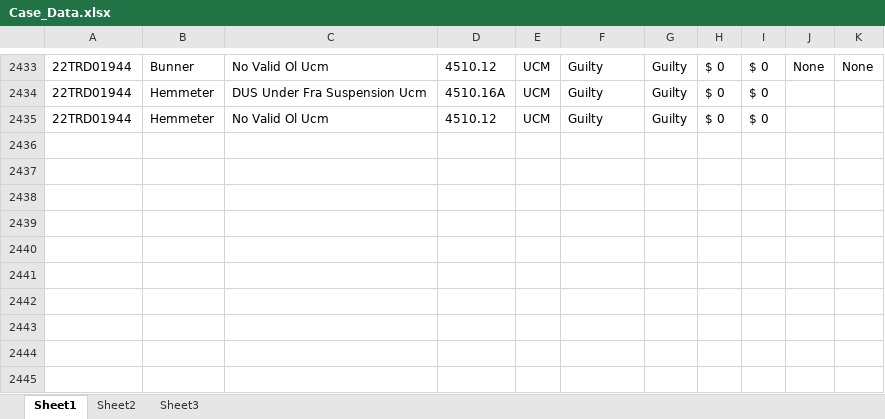
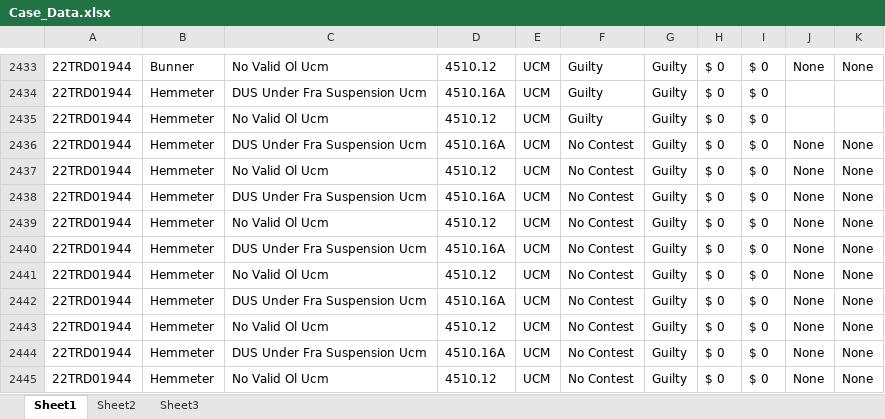
Before and after one commit to HunterProgram22/MuniEntry, an Excel workbook: db/Case_Data.xlsx, sheet Sheet1, drawn as a sheet; only a part is shown, gaps mark what is left out; values as stored, in another font and other column widths than the file's, no borders; the diff names each change by its address in the sheet, - before the commit and + after, or states it on an @@ line.

```diff
--- a/db/Case_Data.xlsx (sheet Sheet1)
+++ b/db/Case_Data.xlsx (sheet Sheet1)
+row 2436: 22TRD01944 | Hemmeter | DUS Under Fra Suspension Ucm | 4510.16A | UCM | No Contest | Guilty | $ 0 | $ 0 | None | None
+row 2437: 22TRD01944 | Hemmeter | No Valid Ol Ucm | 4510.12 | UCM | No Contest | Guilty | $ 0 | $ 0 | None | None
+row 2438: 22TRD01944 | Hemmeter | DUS Under Fra Suspension Ucm | 4510.16A | UCM | No Contest | Guilty | $ 0 | $ 0 | None | None
+row 2439: 22TRD01944 | Hemmeter | No Valid Ol Ucm | 4510.12 | UCM | No Contest | Guilty | $ 0 | $ 0 | None | None
+row 2440: 22TRD01944 | Hemmeter | DUS Under Fra Suspension Ucm | 4510.16A | UCM | No Contest | Guilty | $ 0 | $ 0 | None | None
+row 2441: 22TRD01944 | Hemmeter | No Valid Ol Ucm | 4510.12 | UCM | No Contest | Guilty | $ 0 | $ 0 | None | None
+row 2442: 22TRD01944 | Hemmeter | DUS Under Fra Suspension Ucm | 4510.16A | UCM | No Contest | Guilty | $ 0 | $ 0 | None | None
+row 2443: 22TRD01944 | Hemmeter | No Valid Ol Ucm | 4510.12 | UCM | No Contest | Guilty | $ 0 | $ 0 | None | None
+row 2444: 22TRD01944 | Hemmeter | DUS Under Fra Suspension Ucm | 4510.16A | UCM | No Contest | Guilty | $ 0 | $ 0 | None | None
+row 2445: 22TRD01944 | Hemmeter | No Valid Ol Ucm | 4510.12 | UCM | No Contest | Guilty | $ 0 | $ 0 | None | None
```
Also changed, not shown: 4 other files.
